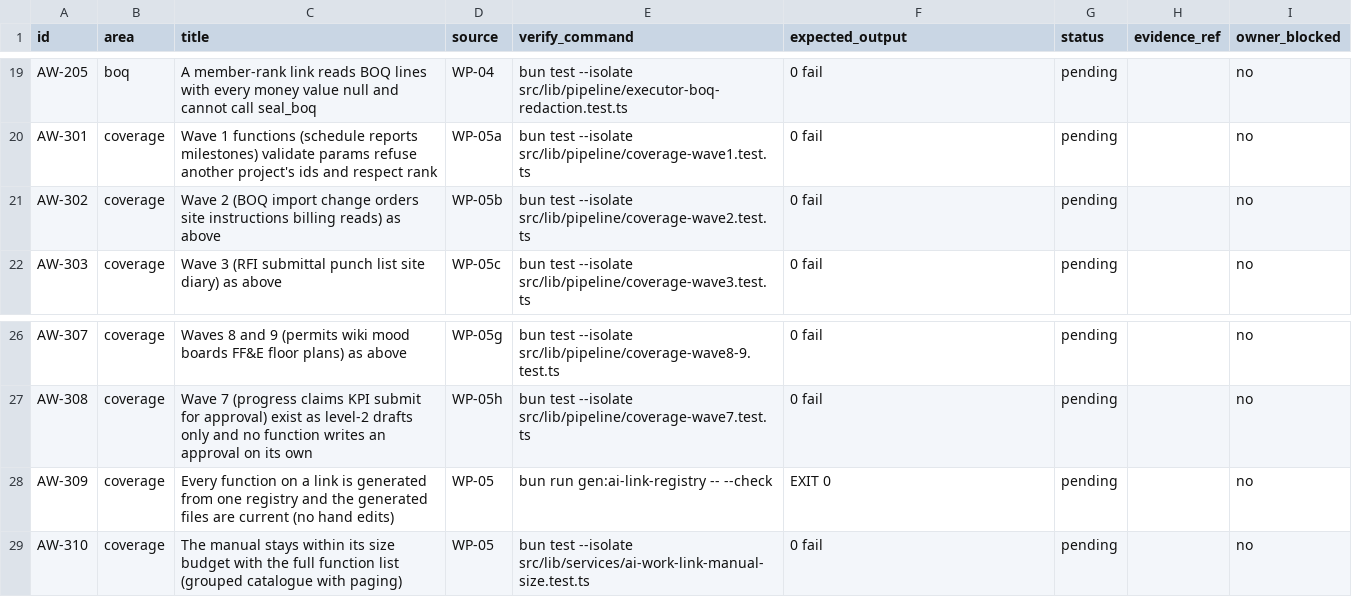
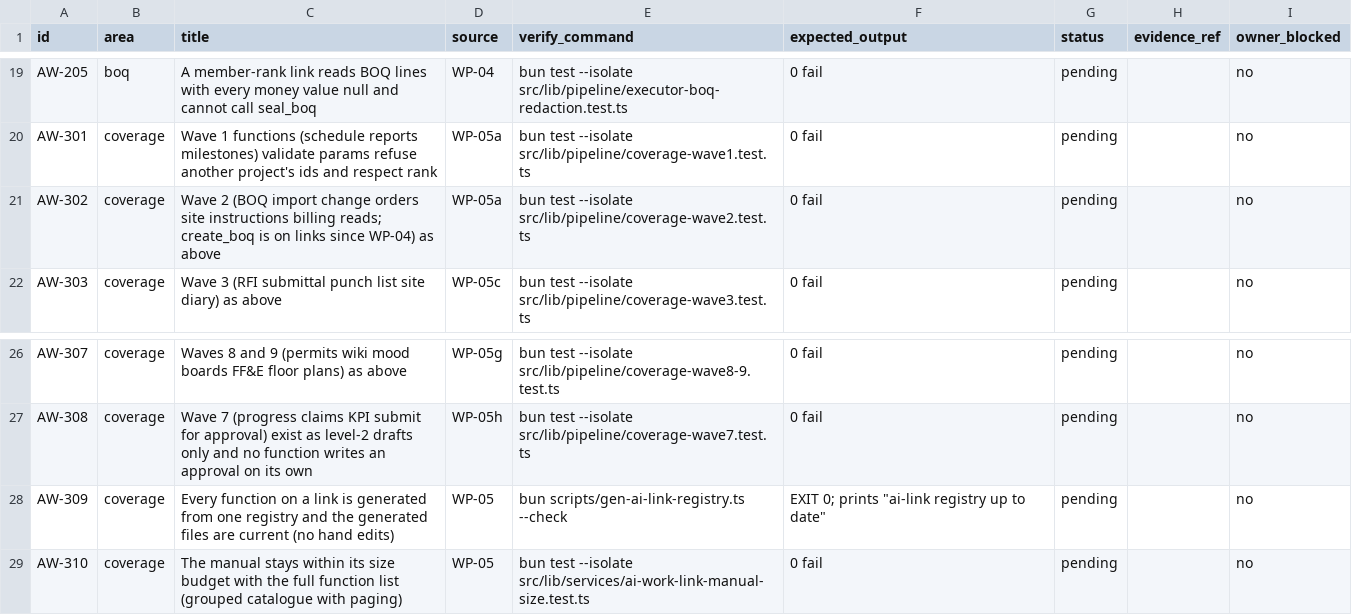
Before and after one commit to FChecklist/compliance-tracker, a CSV file: ai-os/projexa-build-002/ACCEPTANCE_REGISTER.csv, drawn as a sheet; only a part is shown, gaps mark what is left out.

```diff
--- a/ai-os/projexa-build-002/ACCEPTANCE_REGISTER.csv
+++ b/ai-os/projexa-build-002/ACCEPTANCE_REGISTER.csv
@@ -20,3 +20,3 @@ AW-205,boq,A member-rank link reads BOQ lines with every money value null and ca
 AW-301,coverage,Wave 1 functions (schedule reports milestones) validate params refuse another project's ids and respect rank,WP-05a,bun test --isolate src/lib/pipeline/coverage-wave1.test.ts,0 fail,pending,,no
-AW-302,coverage,Wave 2 (BOQ import change orders site instructions billing reads) as above,WP-05b,bun test --isolate src/lib/pipeline/coverage-wave2.test.ts,0 fail,pending,,no
+AW-302,coverage,Wave 2 (BOQ import change orders site instructions billing reads; create_boq is on links since WP-04) as above,WP-05a,bun test --isolate src/lib/pipeline/coverage-wave2.test.ts,0 fail,pending,,no
 AW-303,coverage,Wave 3 (RFI submittal punch list site diary) as above,WP-05c,bun test --isolate src/lib/pipeline/coverage-wave3.test.ts,0 fail,pending,,no
@@ -27,3 +27,3 @@ AW-307,coverage,Waves 8 and 9 (permits wiki mood boards FF&E floor plans) as abo
 AW-308,coverage,Wave 7 (progress claims KPI submit for approval) exist as level-2 drafts only and no function writes an approval on its own,WP-05h,bun test --isolate src/lib/pipeline/coverage-wave7.test.ts,0 fail,pending,,no
-AW-309,coverage,Every function on a link is generated from one registry and the generated files are current (no hand edits),WP-05,bun run gen:ai-link-registry -- --check,EXIT 0,pending,,no
+AW-309,coverage,Every function on a link is generated from one registry and the generated files are current (no hand edits),WP-05,bun scripts/gen-ai-link-registry.ts --check,EXIT 0; prints "ai-link registry up to date",pending,,no
 AW-310,coverage,The manual stays within its size budget with the full function list (grouped catalogue with paging),WP-05,bun test --isolate src/lib/services/ai-work-link-manual-size.test.ts,0 fail,pending,,no
```
Also changed, not shown: ai-os/projexa-build-001/BOOLEAN_REGISTER.csv, 2 other files.
